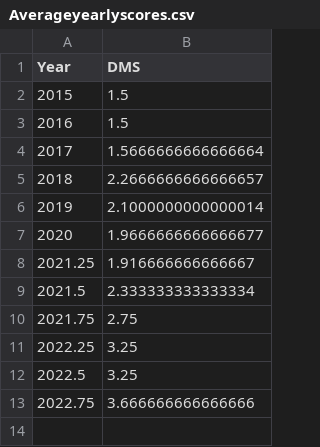
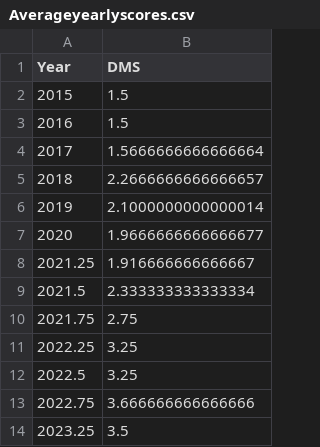
Before and after one commit to RaphaelJDDS/Temp-Data, a CSV file: Averageyearlyscores.csv, drawn as a sheet; the diff names each change by its address in the sheet, - before the commit and + after, or states it on an @@ line.

Commit message:
Update Averageyearlyscores.csv

```diff
--- a/Averageyearlyscores.csv
+++ b/Averageyearlyscores.csv
+row 14: 2023.25 | 3.5
```
